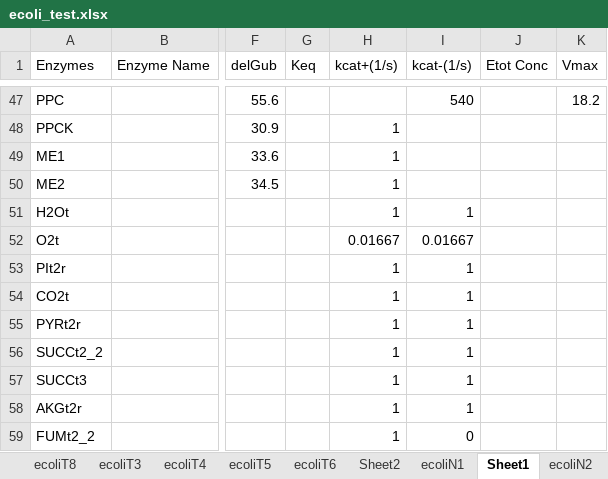
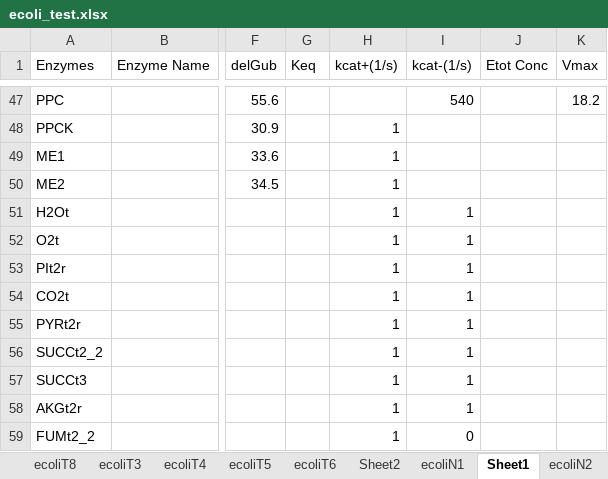
Before and after one commit to shyamsrinivasan/ident, an Excel workbook: KineticModel/ecoli_test.xlsx, sheet Sheet1, drawn as a sheet; only a part is shown, gaps mark what is left out; values as stored, in another font and other column widths than the file's, no borders; the diff names each change by its address in the sheet, - before the commit and + after, or states it on an @@ line.

```diff
--- a/KineticModel/ecoli_test.xlsx (sheet Sheet1)
+++ b/KineticModel/ecoli_test.xlsx (sheet Sheet1)
-H52 (kcat+(1/s)): 0.01667
+H52 (kcat+(1/s)): 1
-I52 (kcat-(1/s)): 0.01667
+I52 (kcat-(1/s)): 1
```
Also changed, not shown: other sheet tabs, 26 other files.
